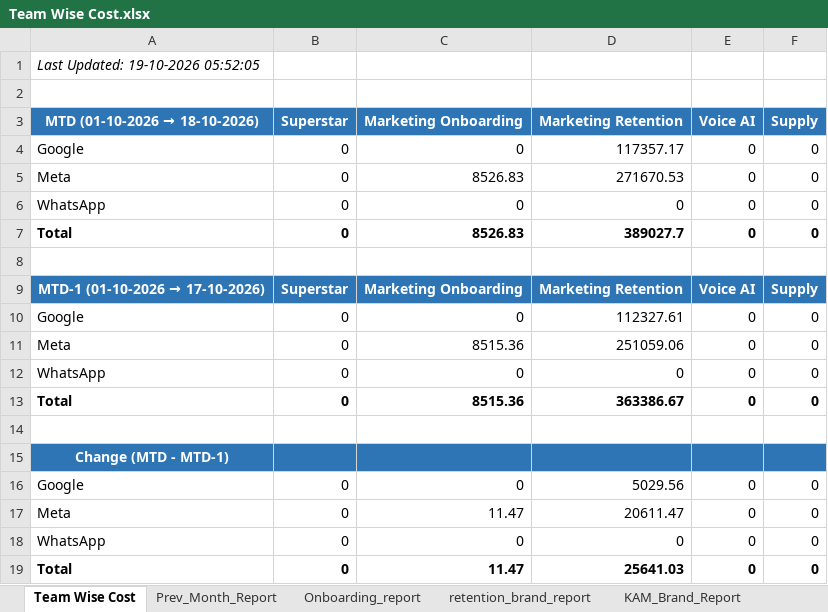
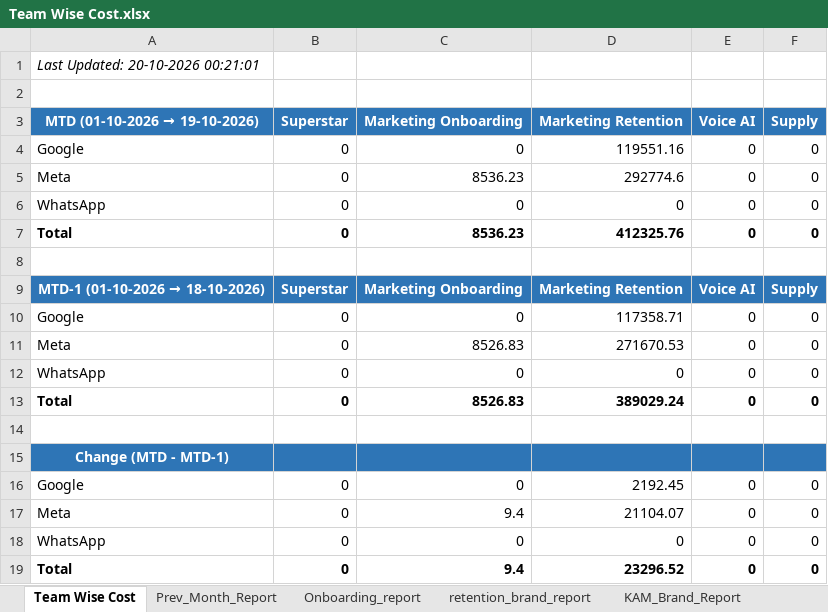
Before and after one commit to ankitbk-gm/auto_ads_report_bot, an Excel workbook: reports/Team Wise Cost.xlsx, sheet Team Wise Cost, drawn as a sheet; values as stored, in another font and other column widths than the file's, no borders; removed rows and columns are numbered as before the commit, all else as after; the diff names each change by its address in the sheet, - before the commit and + after, or states it on an @@ line.

```diff
--- a/reports/Team Wise Cost.xlsx (sheet Team Wise Cost)
+++ b/reports/Team Wise Cost.xlsx (sheet Team Wise Cost)
-A1: Last Updated: 19-10-2026 05:52:05
+A1: Last Updated: 20-10-2026 00:21:01
+row 3: MTD (01-10-2026 → 19-10-2026) | Superstar | Marketing Onboarding | Marketing Retention | Voice AI | Supply
+row 4: Google | 0 | 0 | 119551.16 | 0 | 0
+row 5: Meta | 0 | 8536.23 | 292774.6 | 0 | 0
@@ row 12 moved to row 6: WhatsApp @@
+row 7: Total | 0 | 8536.23 | 412325.76 | 0 | 0
+row 8: (empty)
@@ A9: MTD (01-10-2026 → 18-10-2026) → MTD-1 (01-10-2026 → 18-10-2026) @@
-D10: 117357.17
+D10: 117358.71
-D13: 389027.7
+D13: 389029.24
-row 8: (empty)
-row 9: MTD-1 (01-10-2026 → 17-10-2026) | Superstar | Marketing Onboarding | Marketing Retention | Voice AI | Supply
-row 10: Google | 0 | 0 | 112327.61 | 0 | 0
-row 11: Meta | 0 | 8515.36 | 251059.06 | 0 | 0
-row 13: Total | 0 | 8515.36 | 363386.67 | 0 | 0
-D16: 5029.56
+D16: 2192.45
-C17: 11.47
+C17: 9.4
-D17: 20611.47
+D17: 21104.07
-C19: 11.47
+C19: 9.4
-D19: 25641.03
+D19: 23296.52
```
Also changed, not shown: sheet Campaign_Performance_Report, sheet retention_brand_report, sheet Onboarding_report, sheet KAM_Brand_Report, sheet Inapp_Sale_Report, sheet Inapp_Subcat_Report, 1 more sheet.
